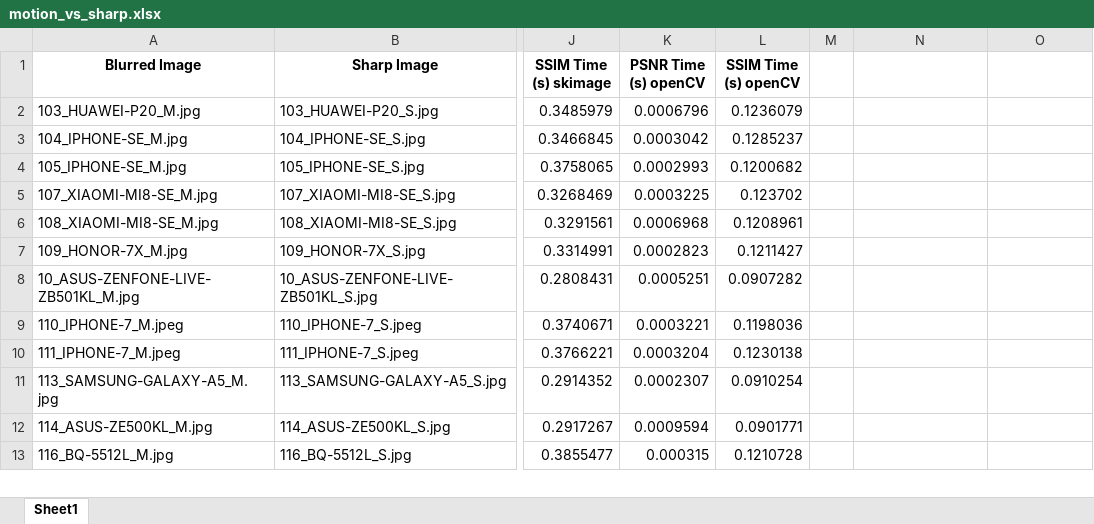
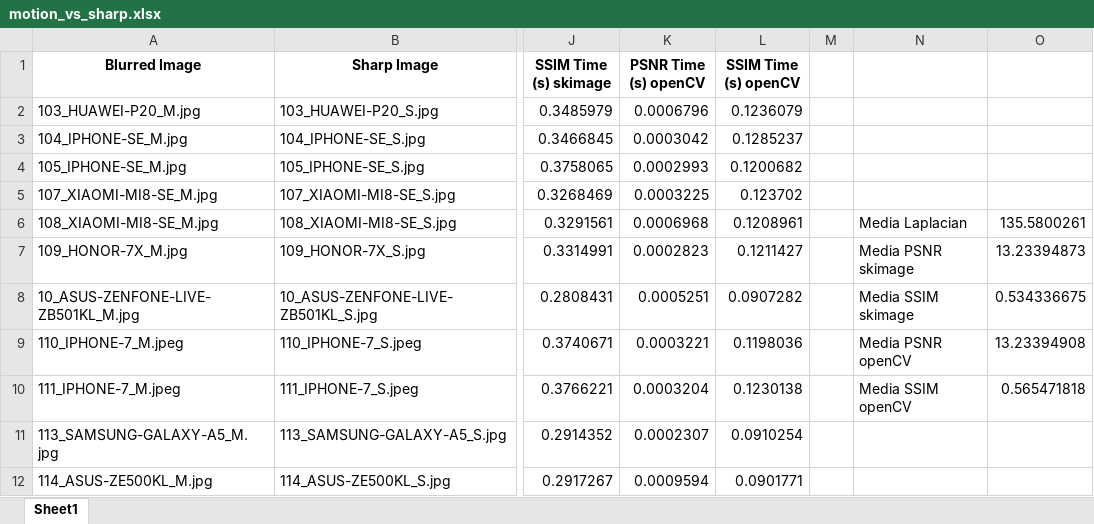
Before and after one commit to lucacatt/Tesi-Image-Quality-DermChecker, an Excel workbook: motion_vs_sharp.xlsx, sheet Sheet1, drawn as a sheet; only a part is shown, gaps mark what is left out; the shorter side is filled out with more unchanged rows; values as stored, in another font and other column widths than the file's, no borders; the diff names each change by its address in the sheet, - before the commit and + after, or states it on an @@ line.

```diff
--- a/motion_vs_sharp.xlsx (sheet Sheet1)
+++ b/motion_vs_sharp.xlsx (sheet Sheet1)
-N6: (empty)
+N6: Media Laplacian
-O6: (empty)
+O6: 135.5800261
-N7: (empty)
+N7: Media PSNR skimage
-O7: (empty)
+O7: 13.23394873
-N8: (empty)
+N8: Media SSIM skimage
-O8: (empty)
+O8: 0.534336675
-N9: (empty)
+N9: Media PSNR openCV
-O9: (empty)
+O9: 13.23394908
-N10: (empty)
+N10: Media SSIM openCV
-O10: (empty)
+O10: 0.565471818
```
Also changed, not shown: defocused_vs_sharp.xlsx.
